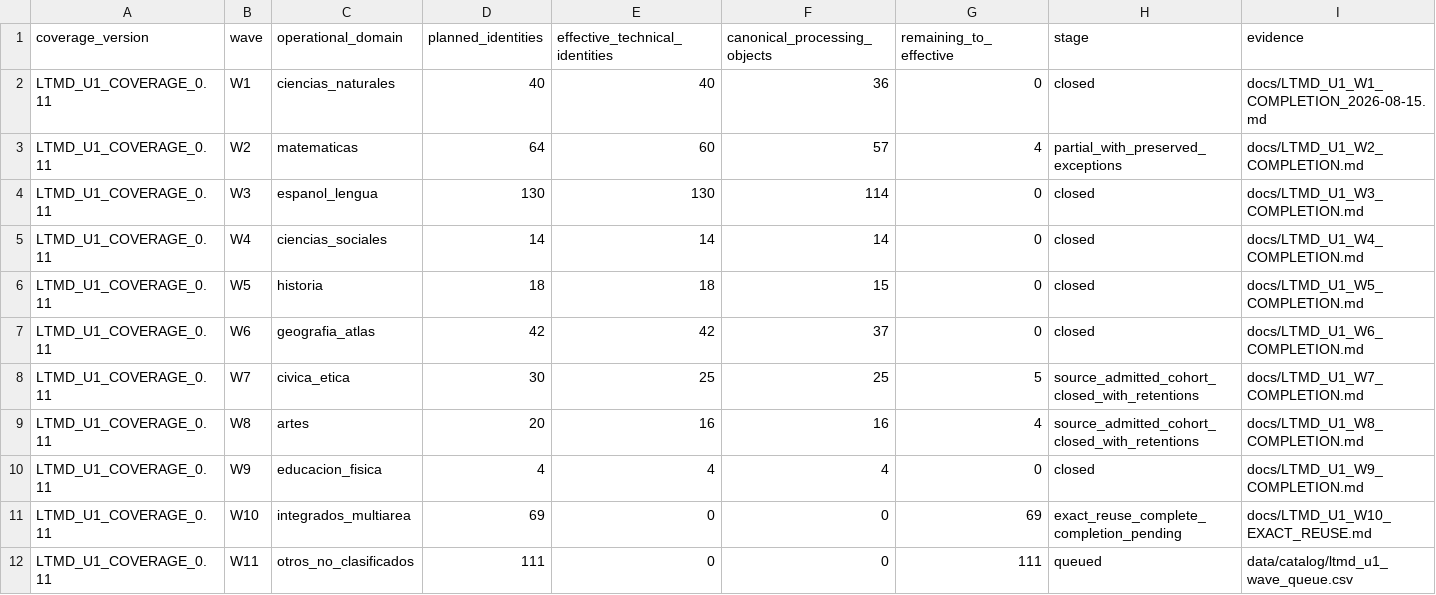
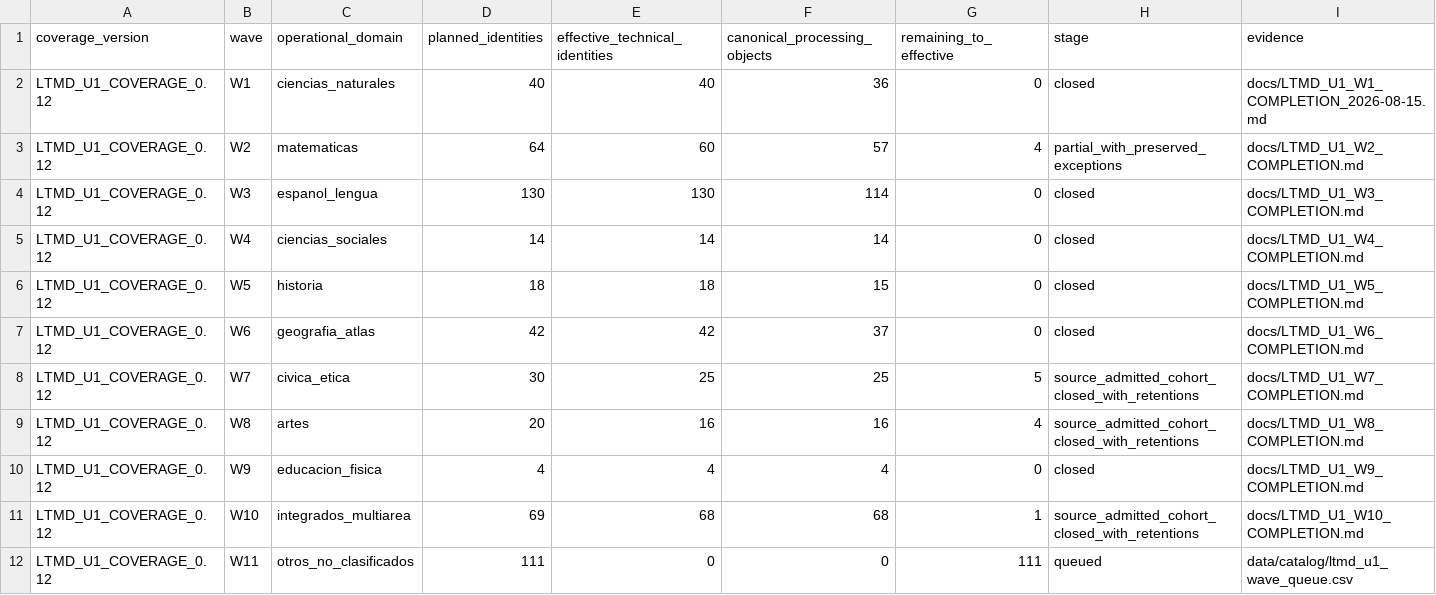
Before and after one commit to fersandovalgtz/libro-texto-mexicano-digital, a CSV file: data/catalog/ltmd_u1_coverage_summary.csv, drawn as a sheet.

```diff
--- a/data/catalog/ltmd_u1_coverage_summary.csv
+++ b/data/catalog/ltmd_u1_coverage_summary.csv
@@ -1,12 +1,12 @@
 coverage_version,wave,operational_domain,planned_identities,effective_technical_identities,canonical_processing_objects,remaining_to_effective,stage,evidence
-LTMD_U1_COVERAGE_0.11,W1,ciencias_naturales,40,40,36,0,closed,docs/LTMD_U1_W1_COMPLETION_2026-08-15.md
-LTMD_U1_COVERAGE_0.11,W2,matematicas,64,60,57,4,partial_with_preserved_exceptions,docs/LTMD_U1_W2_COMPLETION.md
-LTMD_U1_COVERAGE_0.11,W3,espanol_lengua,130,130,114,0,closed,docs/LTMD_U1_W3_COMPLETION.md
-LTMD_U1_COVERAGE_0.11,W4,ciencias_sociales,14,14,14,0,closed,docs/LTMD_U1_W4_COMPLETION.md
-LTMD_U1_COVERAGE_0.11,W5,historia,18,18,15,0,closed,docs/LTMD_U1_W5_COMPLETION.md
-LTMD_U1_COVERAGE_0.11,W6,geografia_atlas,42,42,37,0,closed,docs/LTMD_U1_W6_COMPLETION.md
-LTMD_U1_COVERAGE_0.11,W7,civica_etica,30,25,25,5,source_admitted_cohort_closed_with_retentions,docs/LTMD_U1_W7_COMPLETION.md
-LTMD_U1_COVERAGE_0.11,W8,artes,20,16,16,4,source_admitted_cohort_closed_with_retentions,docs/LTMD_U1_W8_COMPLETION.md
-LTMD_U1_COVERAGE_0.11,W9,educacion_fisica,4,4,4,0,closed,docs/LTMD_U1_W9_COMPLETION.md
-LTMD_U1_COVERAGE_0.11,W10,integrados_multiarea,69,0,0,69,exact_reuse_complete_completion_pending,docs/LTMD_U1_W10_EXACT_REUSE.md
-LTMD_U1_COVERAGE_0.11,W11,otros_no_clasificados,111,0,0,111,queued,data/catalog/ltmd_u1_wave_queue.csv
+LTMD_U1_COVERAGE_0.12,W1,ciencias_naturales,40,40,36,0,closed,docs/LTMD_U1_W1_COMPLETION_2026-08-15.md
+LTMD_U1_COVERAGE_0.12,W2,matematicas,64,60,57,4,partial_with_preserved_exceptions,docs/LTMD_U1_W2_COMPLETION.md
+LTMD_U1_COVERAGE_0.12,W3,espanol_lengua,130,130,114,0,closed,docs/LTMD_U1_W3_COMPLETION.md
+LTMD_U1_COVERAGE_0.12,W4,ciencias_sociales,14,14,14,0,closed,docs/LTMD_U1_W4_COMPLETION.md
+LTMD_U1_COVERAGE_0.12,W5,historia,18,18,15,0,closed,docs/LTMD_U1_W5_COMPLETION.md
+LTMD_U1_COVERAGE_0.12,W6,geografia_atlas,42,42,37,0,closed,docs/LTMD_U1_W6_COMPLETION.md
+LTMD_U1_COVERAGE_0.12,W7,civica_etica,30,25,25,5,source_admitted_cohort_closed_with_retentions,docs/LTMD_U1_W7_COMPLETION.md
+LTMD_U1_COVERAGE_0.12,W8,artes,20,16,16,4,source_admitted_cohort_closed_with_retentions,docs/LTMD_U1_W8_COMPLETION.md
+LTMD_U1_COVERAGE_0.12,W9,educacion_fisica,4,4,4,0,closed,docs/LTMD_U1_W9_COMPLETION.md
+LTMD_U1_COVERAGE_0.12,W10,integrados_multiarea,69,68,68,1,source_admitted_cohort_closed_with_retentions,docs/LTMD_U1_W10_COMPLETION.md
+LTMD_U1_COVERAGE_0.12,W11,otros_no_clasificados,111,0,0,111,queued,data/catalog/ltmd_u1_wave_queue.csv
```
Also changed, not shown: 1 other file.
